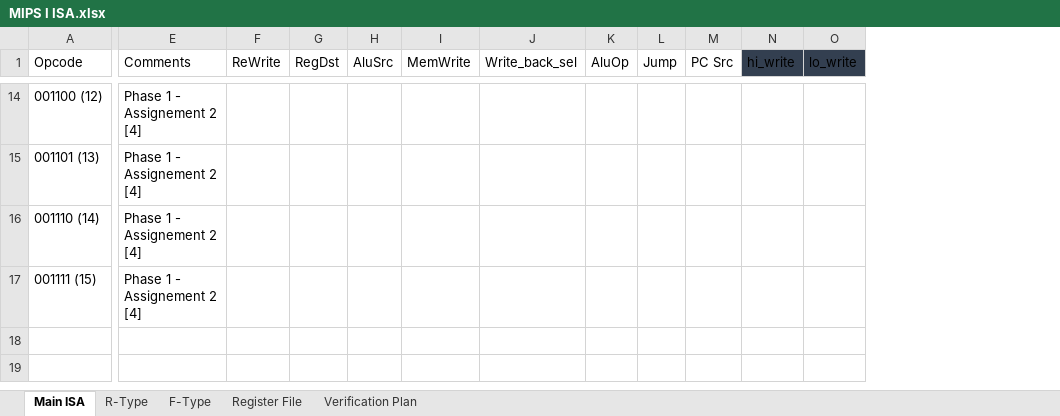
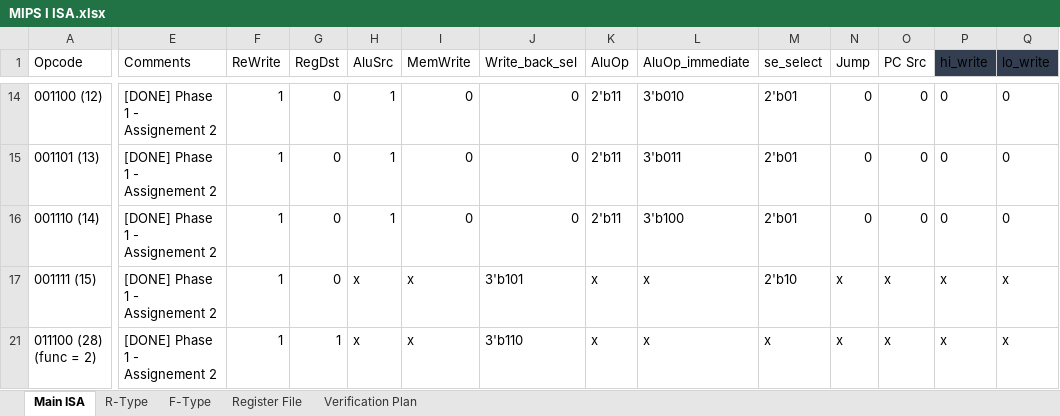
Before and after one commit to KhaledSarhan01/mips_top, an Excel workbook: docs/MIPS I ISA.xlsx, sheet Main ISA, drawn as a sheet; only a part is shown, gaps mark what is left out; values as stored, in another font and other column widths than the file's, no borders; charts and pictures and table styles not drawn; addresses are those after the commit; rows hold the shown columns only; ↵ is a line break in a cell; the diff covers the shown part only; the diff names each change by its address in the sheet, - before the commit and + after, or states it on an @@ line.

Commit message:
Phase 1 Part 2: ALU Immediate Instructions and MUL instruction is Designed and Tested

```diff
--- a/docs/MIPS I ISA.xlsx (sheet Main ISA)
+++ b/docs/MIPS I ISA.xlsx (sheet Main ISA)
+column L (AluOp_immediate), rows 14-17: 3'b010 | 3'b011 | 3'b100 | x
+column M (se_select), rows 14-17: 2'b01 | 2'b01 | 2'b01 | 2'b10
-E14:E17 (Comments): Phase 1 - Assignement 2 [4]
+E14:E17 (Comments): [DONE] Phase 1 - Assignement 2
-F14:F17 (ReWrite): (empty)
+F14:F17 (ReWrite): 1
-G14:G17 (RegDst): (empty)
+G14:G17 (RegDst): 0
-H14:H16 (AluSrc): (empty)
+H14:H16 (AluSrc): 1
-I14:I16 (MemWrite): (empty)
+I14:I16 (MemWrite): 0
-J14:J16 (Write_back_sel): (empty)
+J14:J16 (Write_back_sel): 0
-K14:K16 (AluOp): (empty)
+K14:K16 (AluOp): 2'b11
-N14:N16 (Jump): (empty)
+N14:N16 (Jump): 0
-O14:O16 (PC Src): (empty)
+O14:O16 (PC Src): 0
-P14:P16 (hi_write): (empty)
+P14:P16 (hi_write): 0
-Q14:Q16 (lo_write): (empty)
+Q14:Q16 (lo_write): 0
-H17 (AluSrc): (empty)
+H17 (AluSrc): x
-I17 (MemWrite): (empty)
+I17 (MemWrite): x
-J17 (Write_back_sel): (empty)
+J17 (Write_back_sel): 3'b101
-K17 (AluOp): (empty)
+K17 (AluOp): x
-N17 (Jump): (empty)
+N17 (Jump): x
-O17 (PC Src): (empty)
+O17 (PC Src): x
-P17 (hi_write): (empty)
+P17 (hi_write): x
-Q17 (lo_write): (empty)
+Q17 (lo_write): x
+row 21: 011100 (28) ↵ (func = 2) | [DONE] Phase 1 - Assignement 2 | 1 | 1 | x | x | 3'b110 | x | x | x | x | x | x | x
```
Also changed, not shown: 4 hidden or unhidden rows and 30 edited cells elsewhere in this sheet, sheet R-Type, hidden cells, 7 other files.
